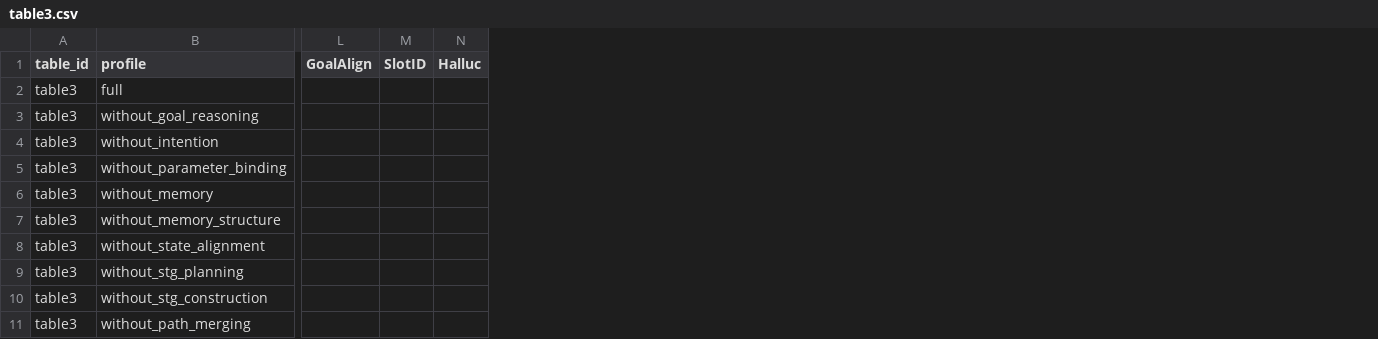
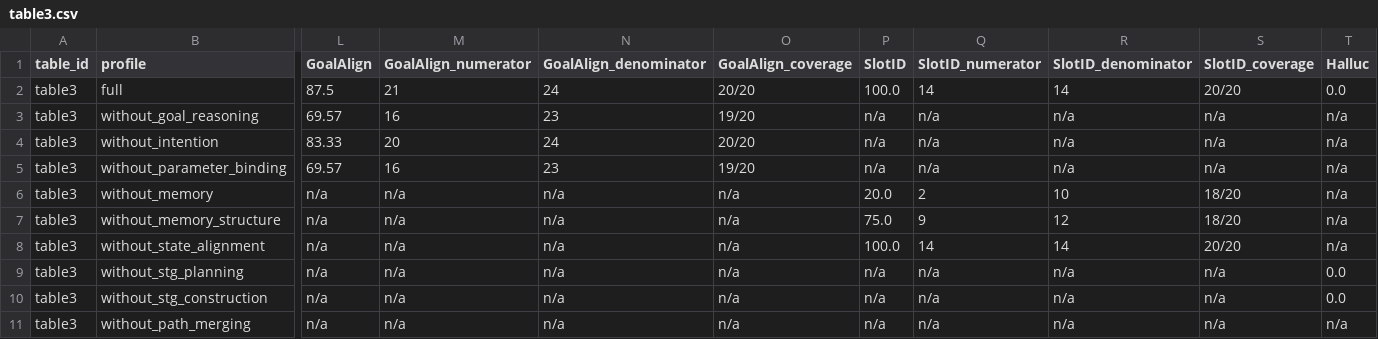
Before and after one commit to scuama/virtualhome, a CSV file: evaluation/results/table3/table3.csv, drawn as a sheet; only a part is shown, gaps mark what is left out; addresses are those after the commit; the diff covers the shown part only; the diff names each change by its address in the sheet, - before the commit and + after, or states it on an @@ line.

Commit message:
Update table 3 manual audit scripts, reports and final markdown presentation

```diff
--- a/evaluation/results/table3/table3.csv
+++ b/evaluation/results/table3/table3.csv
+column M (GoalAlign_numerator), rows 2-11: 21 | 16 | 20 | 16 | n/a | n/a | n/a | n/a | n/a | n/a
+column N (GoalAlign_denominator), rows 2-11: 24 | 23 | 24 | 23 | n/a | n/a | n/a | n/a | n/a | n/a
+column O (GoalAlign_coverage), rows 2-11: 20/20 | 19/20 | 20/20 | 19/20 | n/a | n/a | n/a | n/a | n/a | n/a
+column Q (SlotID_numerator), rows 2-11: 14 | n/a | n/a | n/a | 2 | 9 | 14 | n/a | n/a | n/a
+column R (SlotID_denominator), rows 2-11: 14 | n/a | n/a | n/a | 10 | 12 | 14 | n/a | n/a | n/a
+column S (SlotID_coverage), rows 2-11: 20/20 | n/a | n/a | n/a | 18/20 | 18/20 | 20/20 | n/a | n/a | n/a
-L2 (GoalAlign): (empty)
+L2 (GoalAlign): 87.5
-P2 (SlotID): (empty)
+P2 (SlotID): 100.0
-T2 (Halluc): (empty)
+T2 (Halluc): 0.0
-L3 (GoalAlign): (empty)
+L3 (GoalAlign): 69.57
-P3:P5 (SlotID): (empty)
+P3:P5 (SlotID): n/a
-T3:T8 (Halluc): (empty)
+T3:T8 (Halluc): n/a
-L4 (GoalAlign): (empty)
+L4 (GoalAlign): 83.33
-L5 (GoalAlign): (empty)
+L5 (GoalAlign): 69.57
-L6:L11 (GoalAlign): (empty)
+L6:L11 (GoalAlign): n/a
-P6 (SlotID): (empty)
+P6 (SlotID): 20.0
-P7 (SlotID): (empty)
+P7 (SlotID): 75.0
-P8 (SlotID): (empty)
+P8 (SlotID): 100.0
-P9:P11 (SlotID): (empty)
+P9:P11 (SlotID): n/a
-T9:T10 (Halluc): (empty)
+T9:T10 (Halluc): 0.0
-T11 (Halluc): (empty)
+T11 (Halluc): n/a
```
Also changed, not shown: 4 added columns elsewhere in this file, 8 other files.
